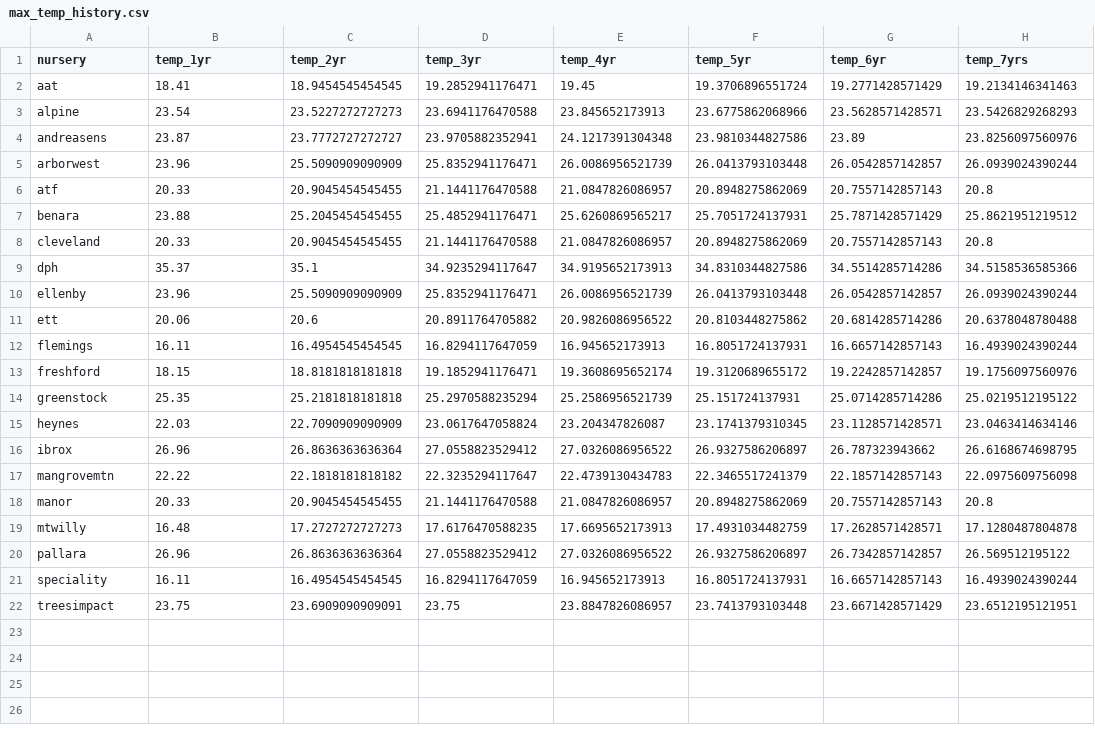
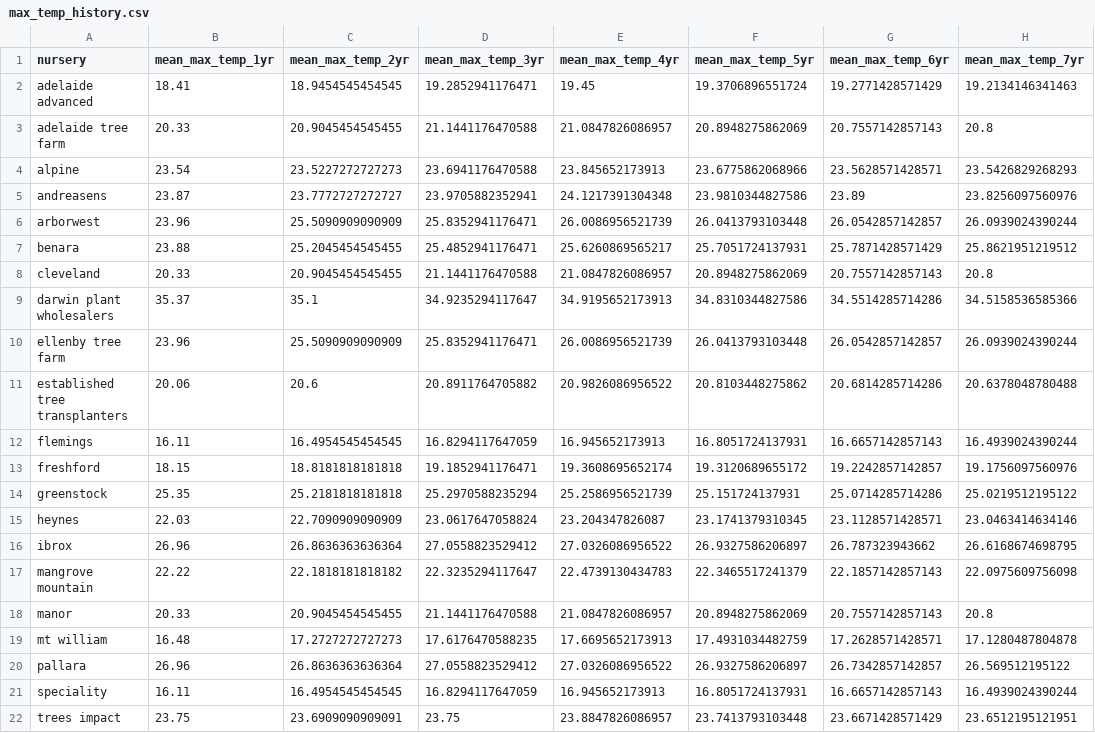
Before and after one commit to CourtneyCampany/treestockassessment, a CSV file: climate_data/max_temp_history.csv, drawn as a sheet.

Commit message:
more data cleaning

```diff
--- a/climate_data/max_temp_history.csv
+++ b/climate_data/max_temp_history.csv
@@ -1,3 +1,4 @@
-"nursery","temp_1yr","temp_2yr","temp_3yr","temp_4yr","temp_5yr","temp_6yr","temp_7yrs"
-"aat",18.41,18.9454545454545,19.2852941176471,19.45,19.3706896551724,19.2771428571429,19.2134146341463
+"nursery","mean_max_temp_1yr","mean_max_temp_2yr","mean_max_temp_3yr","mean_max_temp_4yr","mean_max_temp_5yr","mean_max_temp_6yr","mean_max_temp_7yr"
+"adelaide advanced ",18.41,18.9454545454545,19.2852941176471,19.45,19.3706896551724,19.2771428571429,19.2134146341463
+"adelaide tree farm",20.33,20.9045454545455,21.1441176470588,21.0847826086957,20.8948275862069,20.7557142857143,20.8
 "alpine",23.54,23.5227272727273,23.6941176470588,23.845652173913,23.6775862068966,23.5628571428571,23.5426829268293
@@ -5,8 +6,7 @@
 "arborwest",23.96,25.5090909090909,25.8352941176471,26.0086956521739,26.0413793103448,26.0542857142857,26.0939024390244
-"atf",20.33,20.9045454545455,21.1441176470588,21.0847826086957,20.8948275862069,20.7557142857143,20.8
 "benara",23.88,25.2045454545455,25.4852941176471,25.6260869565217,25.7051724137931,25.7871428571429,25.8621951219512
 "cleveland",20.33,20.9045454545455,21.1441176470588,21.0847826086957,20.8948275862069,20.7557142857143,20.8
-"dph",35.37,35.1,34.9235294117647,34.9195652173913,34.8310344827586,34.5514285714286,34.5158536585366
-"ellenby",23.96,25.5090909090909,25.8352941176471,26.0086956521739,26.0413793103448,26.0542857142857,26.0939024390244
-"ett",20.06,20.6,20.8911764705882,20.9826086956522,20.8103448275862,20.6814285714286,20.6378048780488
+"darwin plant wholesalers",35.37,35.1,34.9235294117647,34.9195652173913,34.8310344827586,34.5514285714286,34.5158536585366
+"ellenby tree farm",23.96,25.5090909090909,25.8352941176471,26.0086956521739,26.0413793103448,26.0542857142857,26.0939024390244
+"established tree transplanters",20.06,20.6,20.8911764705882,20.9826086956522,20.8103448275862,20.6814285714286,20.6378048780488
 "flemings",16.11,16.4954545454545,16.8294117647059,16.945652173913,16.8051724137931,16.6657142857143,16.4939024390244
@@ -16,7 +16,7 @@
 "ibrox",26.96,26.8636363636364,27.0558823529412,27.0326086956522,26.9327586206897,26.787323943662,26.6168674698795
-"mangrovemtn",22.22,22.1818181818182,22.3235294117647,22.4739130434783,22.3465517241379,22.1857142857143,22.0975609756098
+"mangrove mountain",22.22,22.1818181818182,22.3235294117647,22.4739130434783,22.3465517241379,22.1857142857143,22.0975609756098
 "manor",20.33,20.9045454545455,21.1441176470588,21.0847826086957,20.8948275862069,20.7557142857143,20.8
-"mtwilly",16.48,17.2727272727273,17.6176470588235,17.6695652173913,17.4931034482759,17.2628571428571,17.1280487804878
+"mt william",16.48,17.2727272727273,17.6176470588235,17.6695652173913,17.4931034482759,17.2628571428571,17.1280487804878
 "pallara",26.96,26.8636363636364,27.0558823529412,27.0326086956522,26.9327586206897,26.7342857142857,26.569512195122
 "speciality",16.11,16.4954545454545,16.8294117647059,16.945652173913,16.8051724137931,16.6657142857143,16.4939024390244
-"treesimpact",23.75,23.6909090909091,23.75,23.8847826086957,23.7413793103448,23.6671428571429,23.6512195121951
+"trees impact",23.75,23.6909090909091,23.75,23.8847826086957,23.7413793103448,23.6671428571429,23.6512195121951
```
Also changed, not shown: calculated_data/species_list.csv, climate_data/nursery_climate_history.csv, 7 other files.
